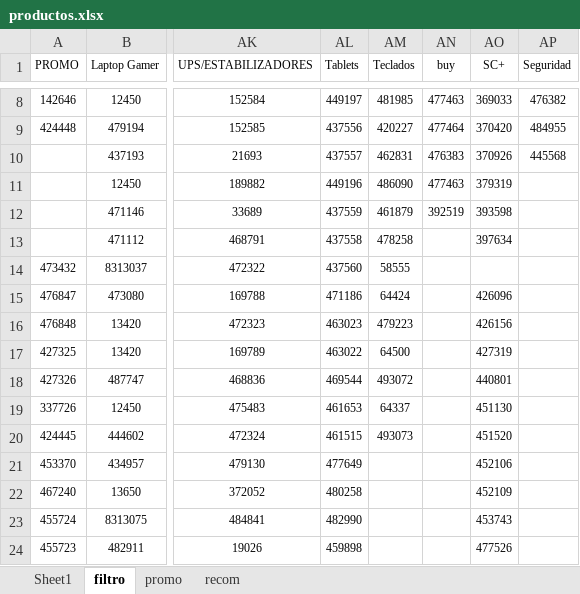
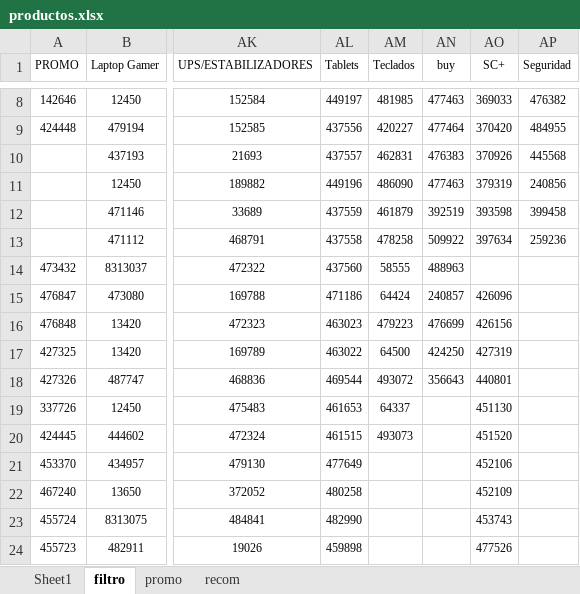
Before and after one commit to scperu/store, an Excel workbook: productos.xlsx, sheet filtro, drawn as a sheet; only a part is shown, gaps mark what is left out; values as stored, in another font and other column widths than the file's, no borders; table styles not drawn; the diff names each change by its address in the sheet, - before the commit and + after, or states it on an @@ line.

Commit message:
Add files via upload

```diff
--- a/productos.xlsx (sheet filtro)
+++ b/productos.xlsx (sheet filtro)
-AP11 (Seguridad): (empty)
+AP11 (Seguridad): 240856
-AP12 (Seguridad): (empty)
+AP12 (Seguridad): 399458
-AN13 (buy): (empty)
+AN13 (buy): 509922
-AP13 (Seguridad): (empty)
+AP13 (Seguridad): 259236
-AN14 (buy): (empty)
+AN14 (buy): 488963
-AN15 (buy): (empty)
+AN15 (buy): 240857
-AN16 (buy): (empty)
+AN16 (buy): 476699
-AN17 (buy): (empty)
+AN17 (buy): 424250
-AN18 (buy): (empty)
+AN18 (buy): 356643
```
